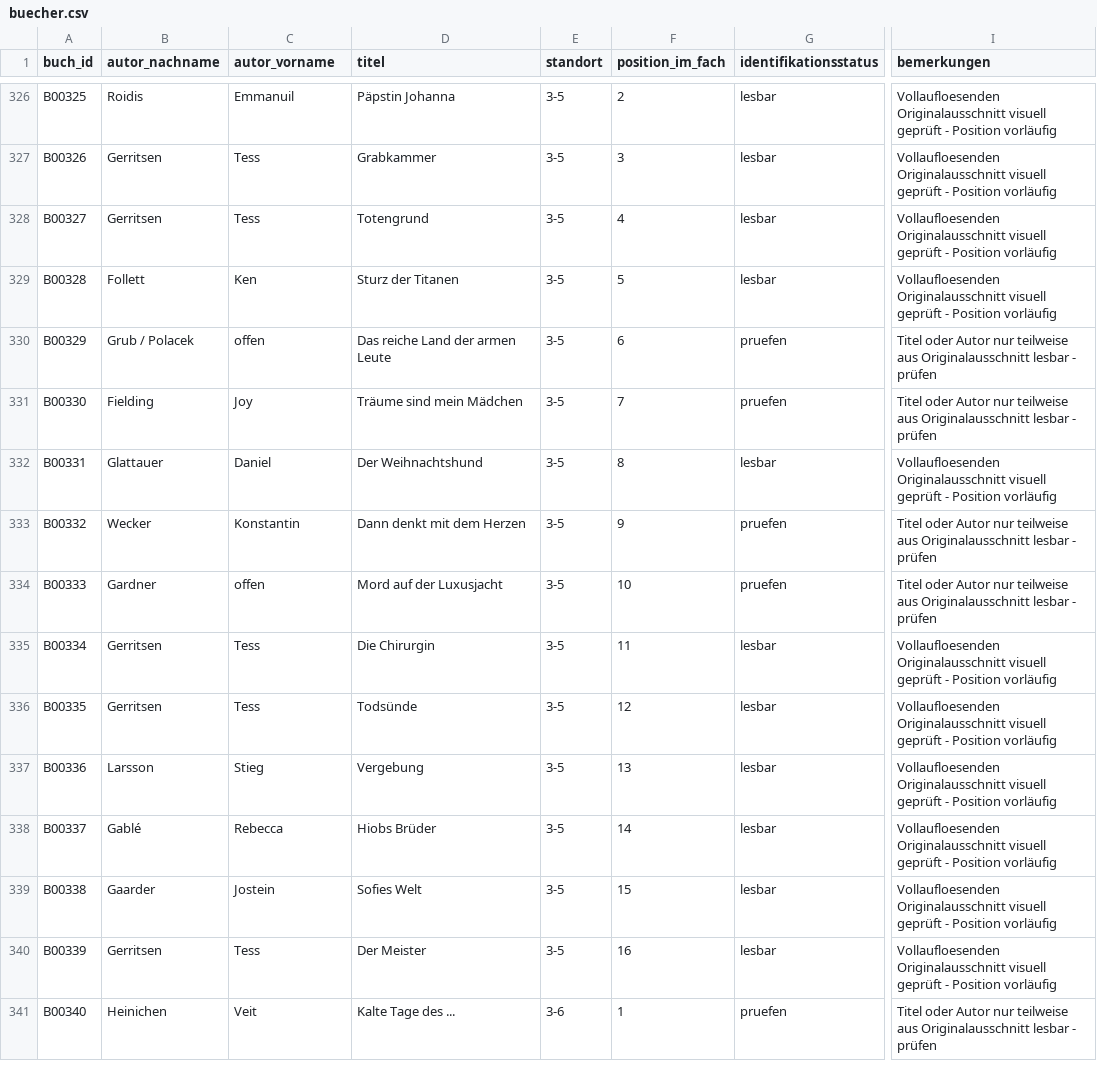
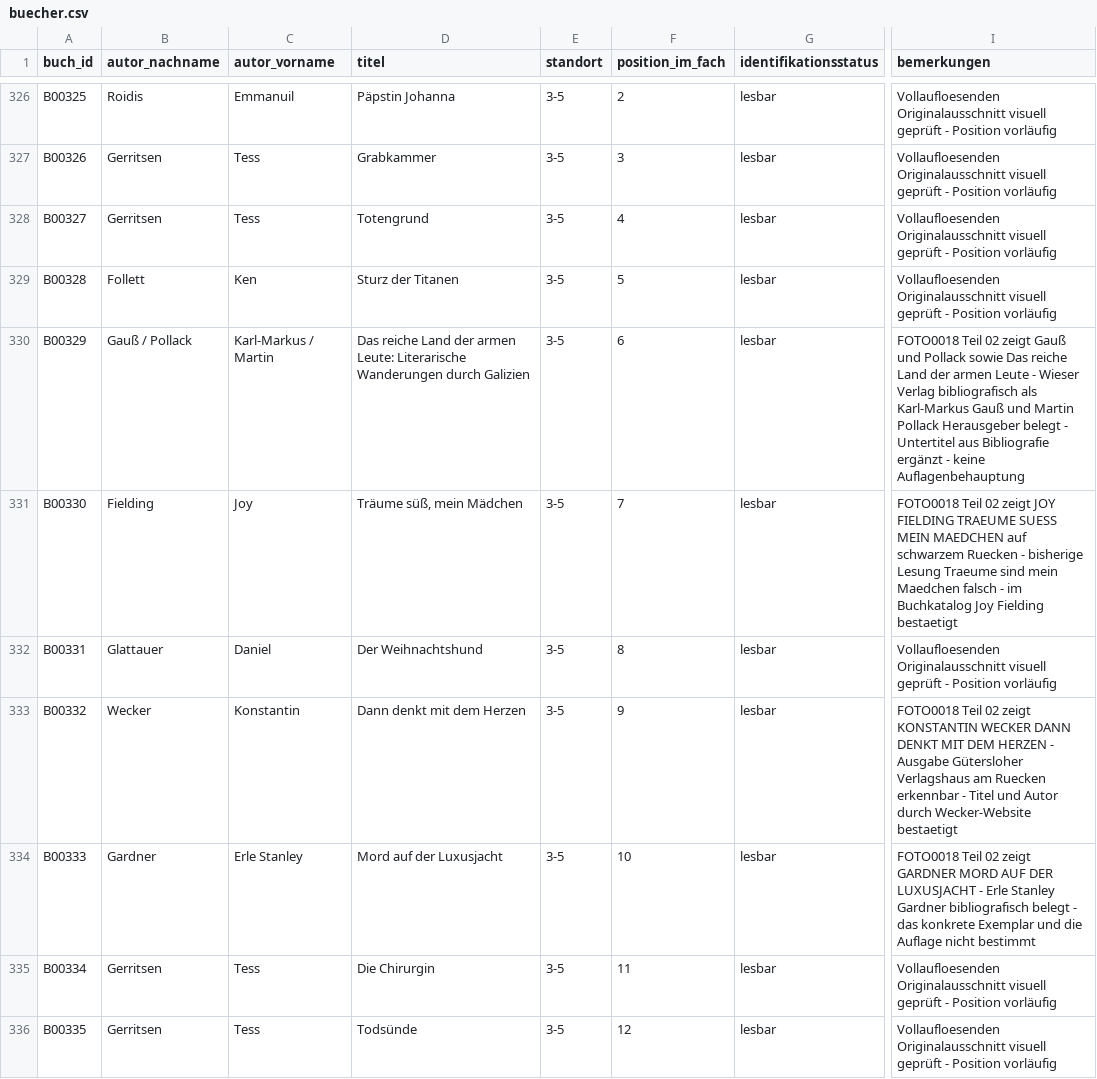
Before and after one commit to oooLITTLEooo/buecherregal, a CSV file: daten/buecher.csv, drawn as a sheet; only a part is shown, gaps mark what is left out; the shorter side is filled out with more unchanged rows; the diff names each change by its address in the sheet, - before the commit and + after, or states it on an @@ line.

Commit message:
Review shelf 3-5: resolve Gauss/Pollack, Fielding, Wecker, Gardner

```diff
--- a/daten/buecher.csv
+++ b/daten/buecher.csv
-B330 (autor_nachname): Grub / Polacek
+B330 (autor_nachname): Gauß / Pollack
-C330 (autor_vorname): offen
+C330 (autor_vorname): Karl-Markus / Martin
-D330 (titel): …der armen Leute
+D330 (titel): …der armen Leute: Literarische Wanderungen durch Galizien
-G330:G331 (identifikationsstatus): pruefen
+G330:G331 (identifikationsstatus): lesbar
-I330 (bemerkungen): Titel oder Autor nur teilweise aus Originalausschnitt lesbar - prüfen
+I330 (bemerkungen): FOTO0018 Teil 02 zeigt Gauß und Pollack sowie Das reiche Land der armen Leute - Wieser Verlag bibliografisch als Karl-Markus Gauß und Martin Pollack Herausgeber belegt - Untertitel aus Bibliografie ergänzt - keine Auflagenbehauptung
-D331 (titel): Träume sind mein Mädchen
+D331 (titel): Träume süß, mein Mädchen
-I331 (bemerkungen): Titel oder Autor nur teilweise aus Originalausschnitt lesbar - prüfen
+I331 (bemerkungen): FOTO0018 Teil 02 zeigt JOY FIELDING TRAEUME SUESS MEIN MAEDCHEN auf schwarzem Ruecken - bisherige Lesung Traeume sind mein Maedchen falsch - im Buchkatalog Joy Fielding bestaetigt
-G333:G334 (identifikationsstatus): pruefen
+G333:G334 (identifikationsstatus): lesbar
-I333 (bemerkungen): Titel oder Autor nur teilweise aus Originalausschnitt lesbar - prüfen
+I333 (bemerkungen): FOTO0018 Teil 02 zeigt KONSTANTIN WECKER DANN DENKT MIT DEM HERZEN - Ausgabe Gütersloher Verlagshaus am Ruecken erkennbar - Titel und Autor durch Wecker-Website bestaetigt
-C334 (autor_vorname): offen
+C334 (autor_vorname): Erle Stanley
-I334 (bemerkungen): Titel oder Autor nur teilweise aus Originalausschnitt lesbar - prüfen
+I334 (bemerkungen): FOTO0018 Teil 02 zeigt GARDNER MORD AUF DER LUXUSJACHT - Erle Stanley Gardner bibliografisch belegt - das konkrete Exemplar und die Auflage nicht bestimmt
```
Also changed, not shown: daten/bildanalyse/feinpruefung_unsicher.csv, daten/fachstatus.csv, 5 other files.
